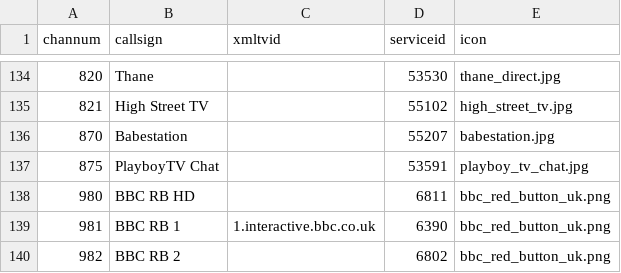
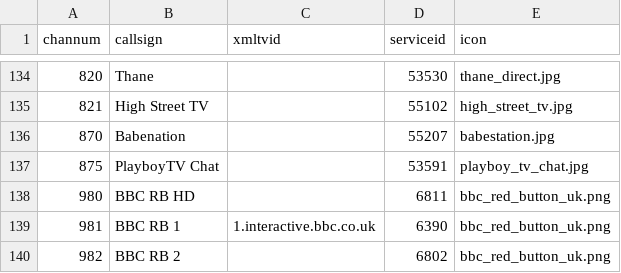
Before and after one commit to ta264/mythtv_channel_manager, a CSV file: contrib/freesat.csv, drawn as a sheet; only a part is shown, gaps mark what is left out.

Commit message:
Channel update

```diff
--- a/contrib/freesat.csv
+++ b/contrib/freesat.csv
@@ -135,3 +135,3 @@ channum,callsign,xmltvid,serviceid,icon
 821,High Street TV,,55102,high_street_tv.jpg
-870,Babestation,,55207,babestation.jpg
+870,Babenation,,55207,babestation.jpg
 875,PlayboyTV Chat,,53591,playboy_tv_chat.jpg
```
